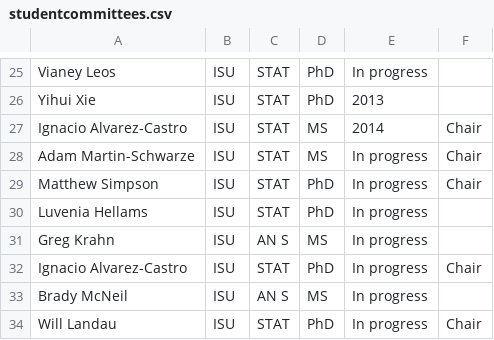
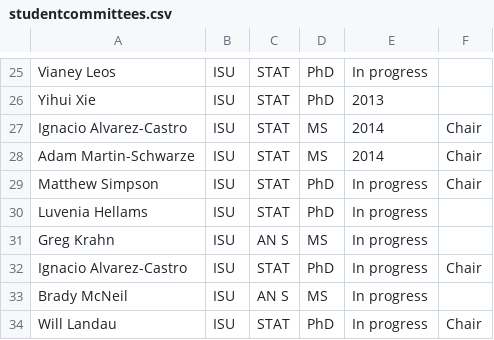
Before and after one commit to jarad/cv, a CSV file: studentcommittees.csv, drawn as a sheet; only a part is shown, gaps mark what is left out.

```diff
--- a/studentcommittees.csv
+++ b/studentcommittees.csv
@@ -27,3 +27,3 @@ Yihui Xie,ISU,STAT,PhD,2013,
 Ignacio Alvarez-Castro,ISU,STAT,MS,2014,Chair
-Adam Martin-Schwarze,ISU,STAT,MS,In progress,Chair
+Adam Martin-Schwarze,ISU,STAT,MS,2014,Chair
 Matthew Simpson,ISU,STAT,PhD,In progress,Chair
```
Also changed, not shown: 2 other files.
